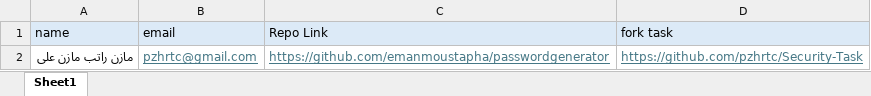
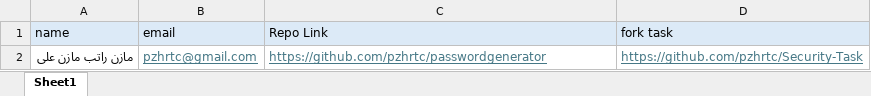
Before and after one commit to pzhrtc/Security-Task, an Excel workbook: Open Source task.xlsx, sheet Sheet1, drawn as a sheet; values as stored, in another font and other column widths than the file's, no borders; the diff names each change by its address in the sheet, - before the commit and + after, or states it on an @@ line.

Commit message:
i forked the repo project and updated it in xlsx

```diff
--- a/Open Source task.xlsx (sheet Sheet1)
+++ b/Open Source task.xlsx (sheet Sheet1)
-C2 (Repo Link): https://github.com/emanmoustapha/passwordgenerator
+C2 (Repo Link): https://github.com/pzhrtc/passwordgenerator
```
